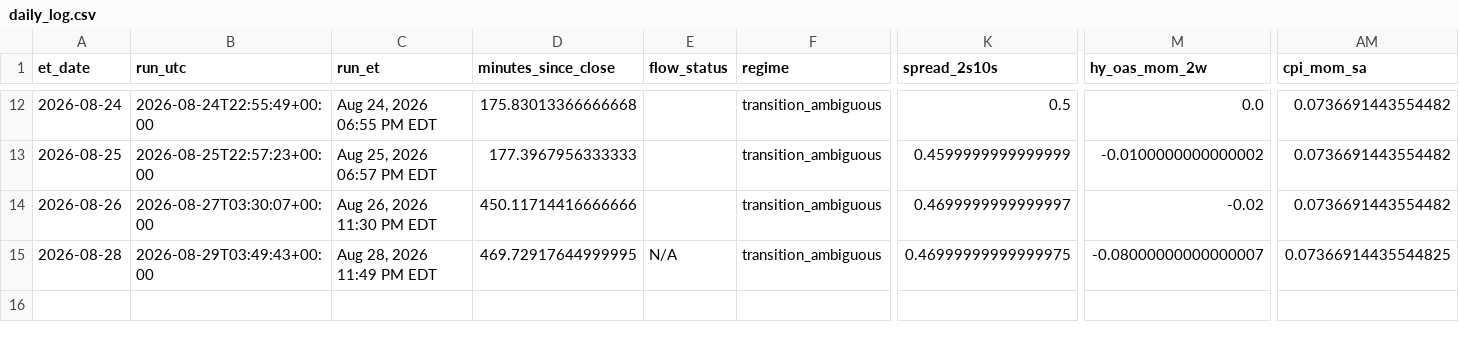
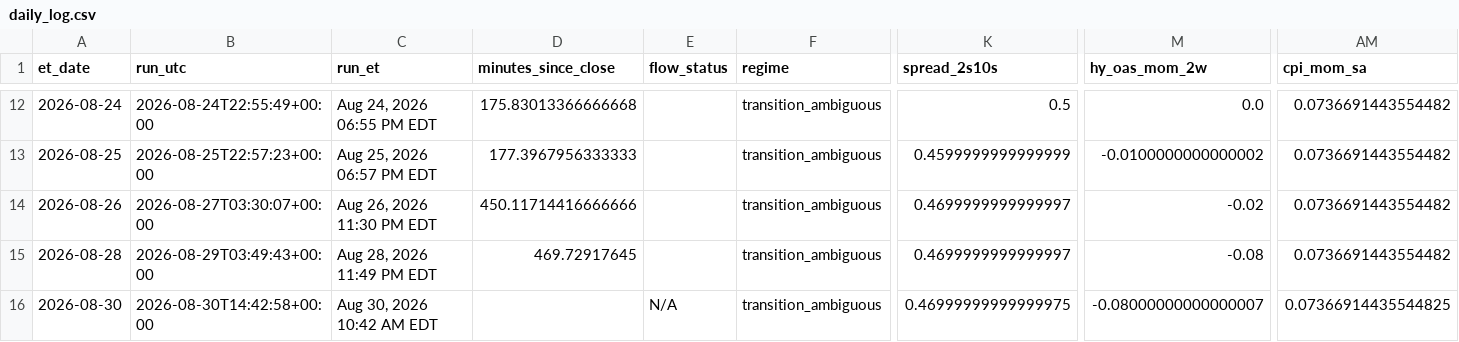
Before and after one commit to timothylundeen2008-web/Portfolio-Tracker, a CSV file: logs/daily_log.csv, drawn as a sheet; only a part is shown, gaps mark what is left out; rows hold the shown columns only; the diff names each change by its address in the sheet, - before the commit and + after, or states it on an @@ line.

```diff
--- a/logs/daily_log.csv
+++ b/logs/daily_log.csv
-D15 (minutes_since_close): 469.72917644999995
+D15 (minutes_since_close): 469.72917645
-E15 (flow_status): N/A
+E15 (flow_status): (empty)
-K15 (spread_2s10s): 0.46999999999999975
+K15 (spread_2s10s): 0.4699999999999997
-M15 (hy_oas_mom_2w): -0.08000000000000007
+M15 (hy_oas_mom_2w): -0.08
-AM15 (cpi_mom_sa): 0.07366914435544825
+AM15 (cpi_mom_sa): 0.0736691443554482
+row 16: 2026-08-30 | 2026-08-30T14:42:58+00:00 | Aug 30, 2026 10:42 AM EDT |  | N/A | transition_ambiguous | 0.46999999999999975 | -0.08000000000000007 | 0.07366914435544825
```
Also changed, not shown: logs/weekly_log.csv, 4 other files.
